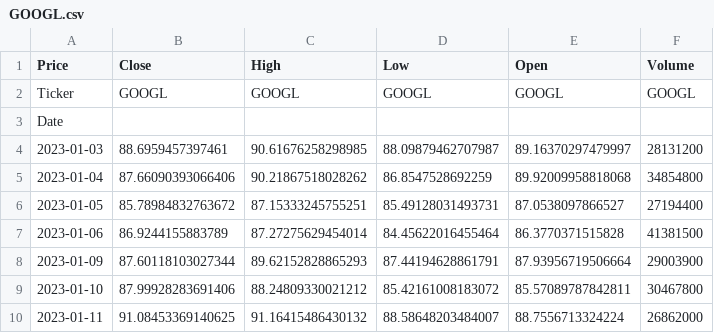
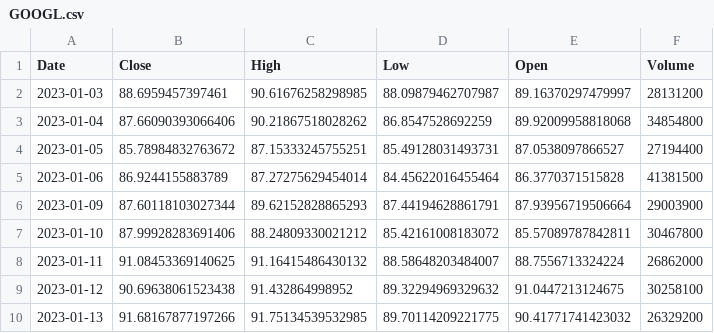
Before and after one commit to user2oo4/trading-stuff, a CSV file: data/1d_2023-01-01_to_2024-01-01/GOOGL.csv, drawn as a sheet; only a part is shown; the shorter side is filled out with more unchanged rows.

```diff
--- a/data/1d_2023-01-01_to_2024-01-01/GOOGL.csv
+++ b/data/1d_2023-01-01_to_2024-01-01/GOOGL.csv
@@ -1,4 +1,2 @@
-Price,Close,High,Low,Open,Volume
-Ticker,GOOGL,GOOGL,GOOGL,GOOGL,GOOGL
-Date,,,,,
+Date,Close,High,Low,Open,Volume
 2023-01-03,88.6959457397461,90.61676258298985,88.09879462707987,89.16370297479997,28131200
```
Also changed, not shown: data/1d_2023-01-01_to_2024-01-01/AAPL.csv, data/1d_2023-01-01_to_2024-01-01/AMZN.csv, 7 other files.
